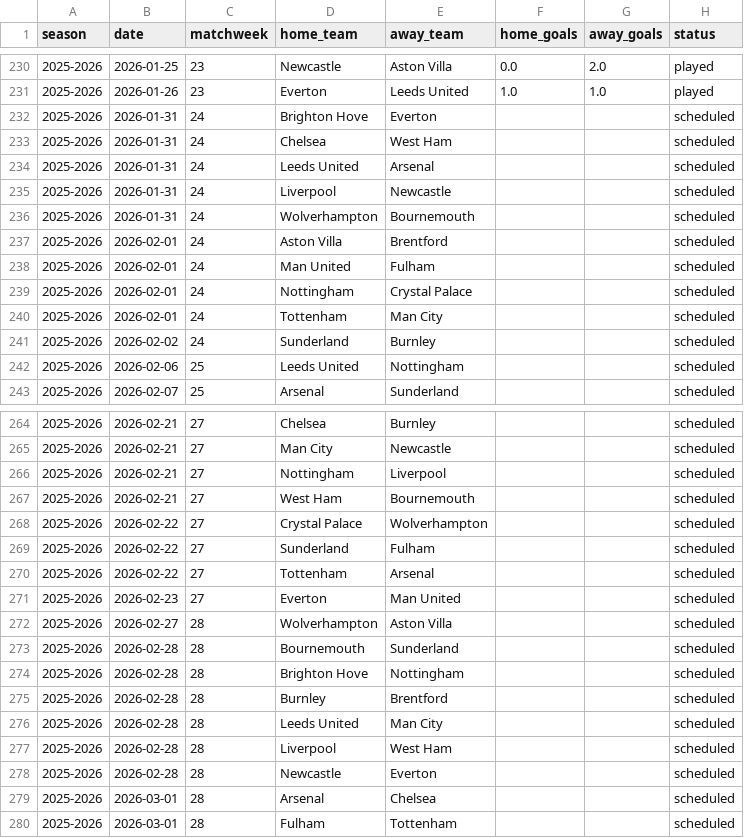
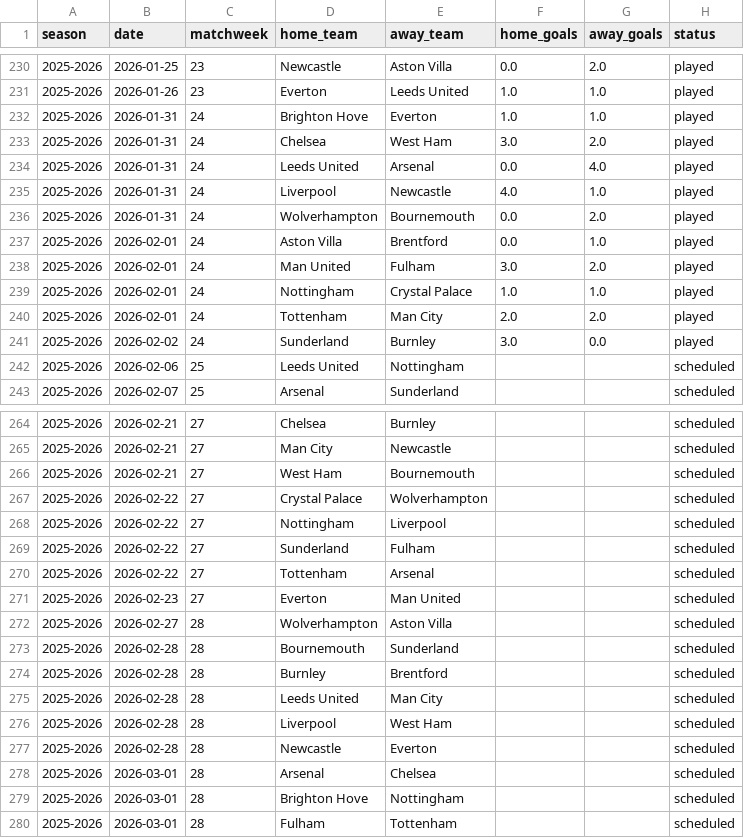
Before and after one commit to lucamonticone/premier-league-predictions, a CSV file: data/premier_results_raw_2025_2026.csv, drawn as a sheet; only a part is shown, gaps mark what is left out; the diff covers the shown part only.

```diff
--- a/data/premier_results_raw_2025_2026.csv
+++ b/data/premier_results_raw_2025_2026.csv
@@ -231,12 +231,12 @@ season,date,matchweek,home_team,away_team,home_goals,away_goals,status
 2025-2026,2026-01-26,23,Everton,Leeds United,1.0,1.0,played
-2025-2026,2026-01-31,24,Brighton Hove,Everton,,,scheduled
-2025-2026,2026-01-31,24,Chelsea,West Ham,,,scheduled
-2025-2026,2026-01-31,24,Leeds United,Arsenal,,,scheduled
-2025-2026,2026-01-31,24,Liverpool,Newcastle,,,scheduled
-2025-2026,2026-01-31,24,Wolverhampton,Bournemouth,,,scheduled
-2025-2026,2026-02-01,24,Aston Villa,Brentford,,,scheduled
-2025-2026,2026-02-01,24,Man United,Fulham,,,scheduled
-2025-2026,2026-02-01,24,Nottingham,Crystal Palace,,,scheduled
-2025-2026,2026-02-01,24,Tottenham,Man City,,,scheduled
-2025-2026,2026-02-02,24,Sunderland,Burnley,,,scheduled
+2025-2026,2026-01-31,24,Brighton Hove,Everton,1.0,1.0,played
+2025-2026,2026-01-31,24,Chelsea,West Ham,3.0,2.0,played
+2025-2026,2026-01-31,24,Leeds United,Arsenal,0.0,4.0,played
+2025-2026,2026-01-31,24,Liverpool,Newcastle,4.0,1.0,played
+2025-2026,2026-01-31,24,Wolverhampton,Bournemouth,0.0,2.0,played
+2025-2026,2026-02-01,24,Aston Villa,Brentford,0.0,1.0,played
+2025-2026,2026-02-01,24,Man United,Fulham,3.0,2.0,played
+2025-2026,2026-02-01,24,Nottingham,Crystal Palace,1.0,1.0,played
+2025-2026,2026-02-01,24,Tottenham,Man City,2.0,2.0,played
+2025-2026,2026-02-02,24,Sunderland,Burnley,3.0,0.0,played
 2025-2026,2026-02-06,25,Leeds United,Nottingham,,,scheduled
@@ -265,5 +265,5 @@ season,date,matchweek,home_team,away_team,home_goals,away_goals,status
 2025-2026,2026-02-21,27,Man City,Newcastle,,,scheduled
-2025-2026,2026-02-21,27,Nottingham,Liverpool,,,scheduled
 2025-2026,2026-02-21,27,West Ham,Bournemouth,,,scheduled
 2025-2026,2026-02-22,27,Crystal Palace,Wolverhampton,,,scheduled
+2025-2026,2026-02-22,27,Nottingham,Liverpool,,,scheduled
 2025-2026,2026-02-22,27,Sunderland,Fulham,,,scheduled
@@ -273,3 +273,2 @@ season,date,matchweek,home_team,away_team,home_goals,away_goals,status
 2025-2026,2026-02-28,28,Bournemouth,Sunderland,,,scheduled
-2025-2026,2026-02-28,28,Brighton Hove,Nottingham,,,scheduled
 2025-2026,2026-02-28,28,Burnley,Brentford,,,scheduled
@@ -279,2 +278,3 @@ season,date,matchweek,home_team,away_team,home_goals,away_goals,status
 2025-2026,2026-03-01,28,Arsenal,Chelsea,,,scheduled
+2025-2026,2026-03-01,28,Brighton Hove,Nottingham,,,scheduled
 2025-2026,2026-03-01,28,Fulham,Tottenham,,,scheduled
```
Also changed, not shown: 1 added row and 1 removed row elsewhere in this file, 4 other files.
